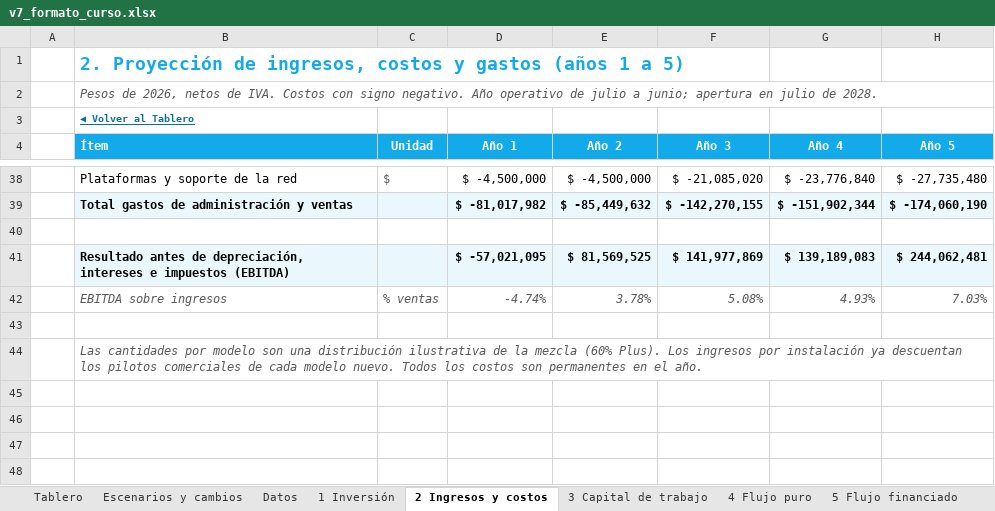
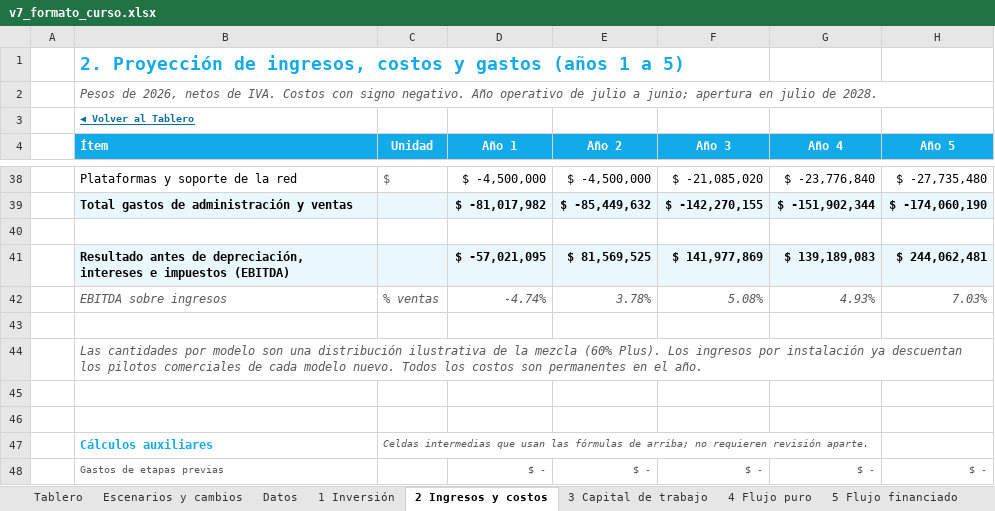
Before and after one commit to diegoaam0109-ux/lumine, an Excel workbook: integrador-2/fase-4/excel/v7_formato_curso.xlsx, sheet 2 Ingresos y costos, drawn as a sheet; only a part is shown, gaps mark what is left out; values as stored, in another font and other column widths than the file's, no borders; the diff names each change by its address in the sheet, - before the commit and + after, or states it on an @@ line.

```diff
--- a/integrador-2/fase-4/excel/v7_formato_curso.xlsx (sheet 2 Ingresos y costos)
+++ b/integrador-2/fase-4/excel/v7_formato_curso.xlsx (sheet 2 Ingresos y costos)
+row 45: (empty)
+row 46: (empty)
+row 47:  | Cálculos auxiliares | Celdas intermedias que usan las fórmulas de arriba; no requieren revisión aparte.
+row 48:  | Gastos de etapas previas |  | $ - | $ - | $ - | $ - | $ -
```
Also changed, not shown: sheet Motor mensual, sheet Motor sensibilidad, sheet Motor financiero, sheet Motor depreciación, sheet Motor anual, sheet Datos del tablero, 4 more sheets, other sheet tabs, formulas that keep their value, charts or pictures, 7 other files.
